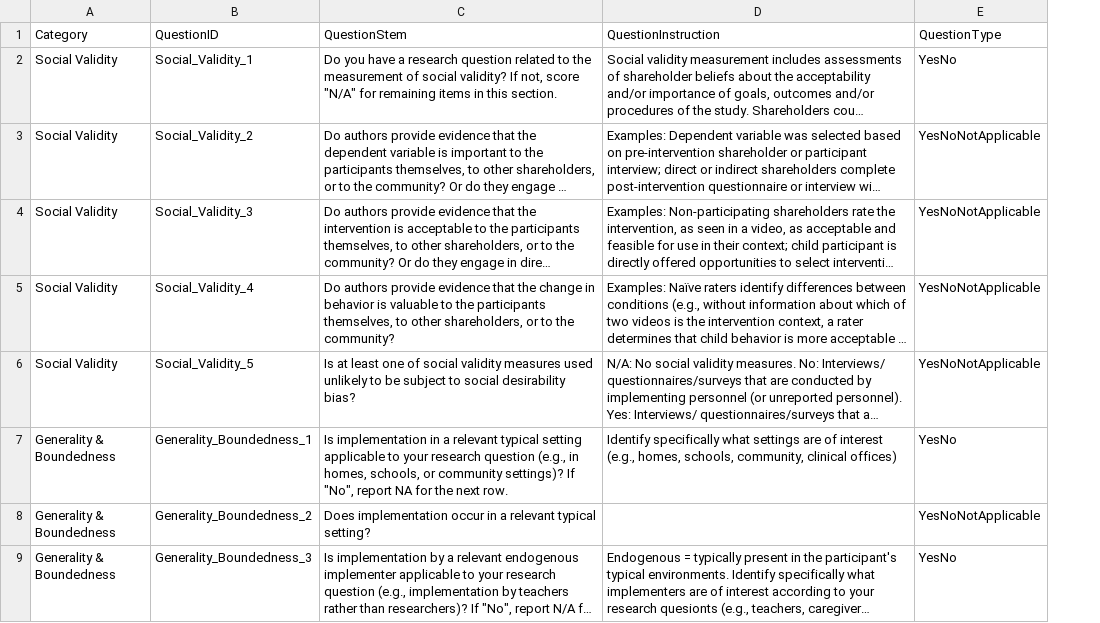
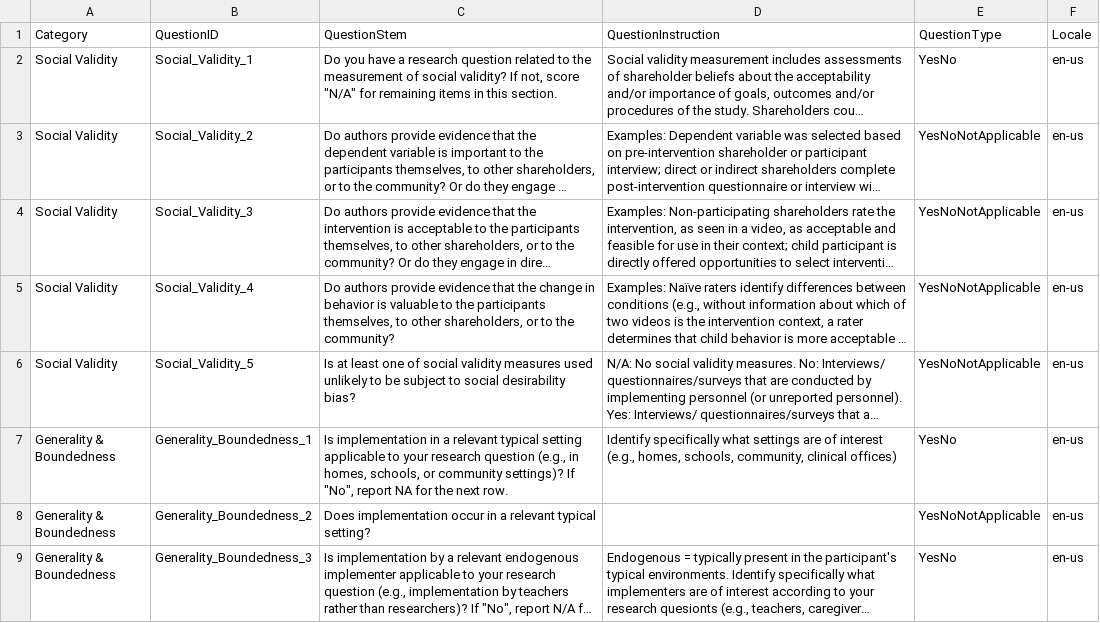
Before and after one commit to miyamot0/scarf-ui, a CSV file: questions/banks/external_validity_questions.csv, drawn as a sheet; only a part is shown; long unchanged cells end in …; the diff names each change by its address in the sheet, - before the commit and + after, or states it on an @@ line.

Commit message:
add in simpler helper class for porting questions (later goal)

```diff
--- a/questions/banks/external_validity_questions.csv
+++ b/questions/banks/external_validity_questions.csv
+column F (Locale), rows 2-9: all en-us
```
Also changed, not shown: questions/banks/internal_validity_questions.csv, questions/banks/outcomes_questions.csv, 8 other files.
